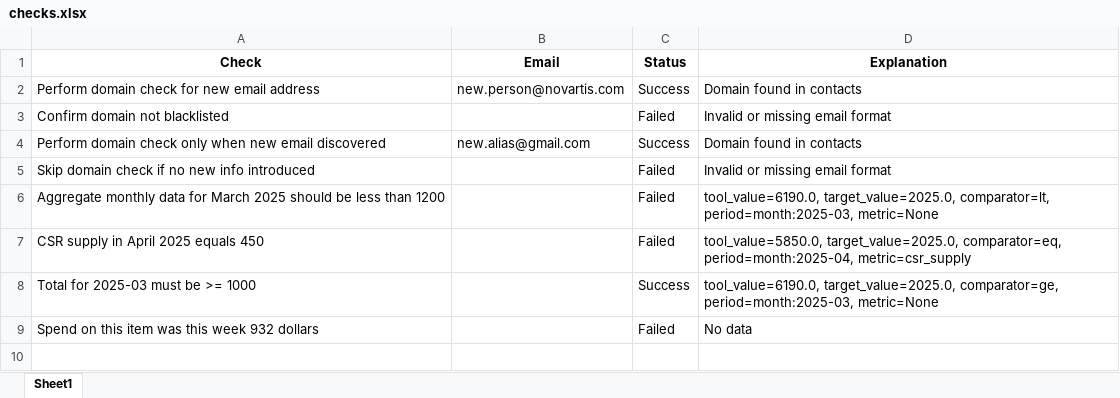
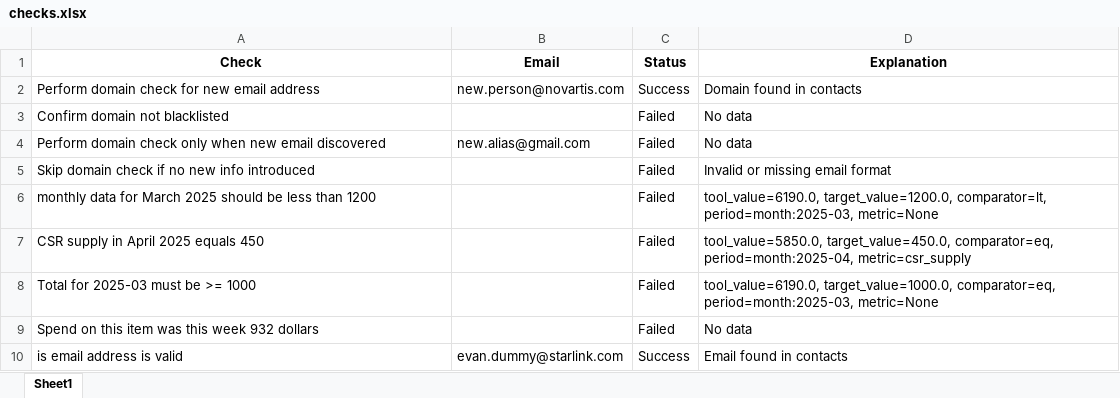
Before and after one commit to JayaRaghavendra/sopagent, an Excel workbook: checks.xlsx, sheet Sheet1, drawn as a sheet; values as stored, in another font and other column widths than the file's, no borders; the diff names each change by its address in the sheet, - before the commit and + after, or states it on an @@ line.

Commit message:
Add files via upload

```diff
--- a/checks.xlsx (sheet Sheet1)
+++ b/checks.xlsx (sheet Sheet1)
-D3 (Explanation): Invalid or missing email format
+D3 (Explanation): No data
-C4 (Status): Success
+C4 (Status): Failed
-D4 (Explanation): Domain found in contacts
+D4 (Explanation): No data
-A6 (Check): Aggregate monthly data…
+A6 (Check): monthly data…
-D6 (Explanation): tool_value=6190.0, target_value=2025.0, comparator=lt, period=month:2025-03,…
+D6 (Explanation): tool_value=6190.0, target_value=1200.0, comparator=lt, period=month:2025-03,…
-D7 (Explanation): tool_value=5850.0, target_value=2025.0, comparator=eq, period=month:2025-04,…
+D7 (Explanation): tool_value=5850.0, target_value=450.0, comparator=eq, period=month:2025-04,…
-C8 (Status): Success
+C8 (Status): Failed
-D8 (Explanation): tool_value=6190.0, target_value=2025.0, comparator=ge, period=month:2025-03, metric=None
+D8 (Explanation): tool_value=6190.0, target_value=1000.0, comparator=eq, period=month:2025-03, metric=None
+row 10: is email address is valid | evan.dummy@starlink.com | Success | Email found in contacts
```
